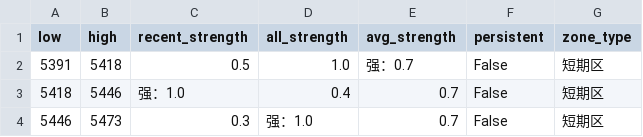
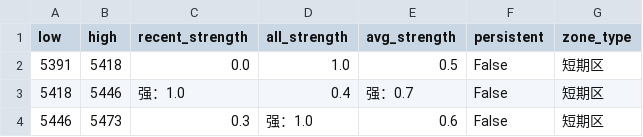
Before and after one commit to CMUJIN/trading, a CSV file: docs/SR2601/SR2601_chipzones_hybrid.csv, drawn as a sheet.

```diff
--- a/docs/SR2601/SR2601_chipzones_hybrid.csv
+++ b/docs/SR2601/SR2601_chipzones_hybrid.csv
@@ -1,4 +1,4 @@
 low,high,recent_strength,all_strength,avg_strength,persistent,zone_type
-5391,5418,0.5,1.0,强：0.7,False,短期区
-5418,5446,强：1.0,0.4,0.7,False,短期区
-5446,5473,0.3,强：1.0,0.7,False,短期区
+5391,5418,0.0,1.0,0.5,False,短期区
+5418,5446,强：1.0,0.4,强：0.7,False,短期区
+5446,5473,0.3,强：1.0,0.6,False,短期区
```
Also changed, not shown: 2 other files.
